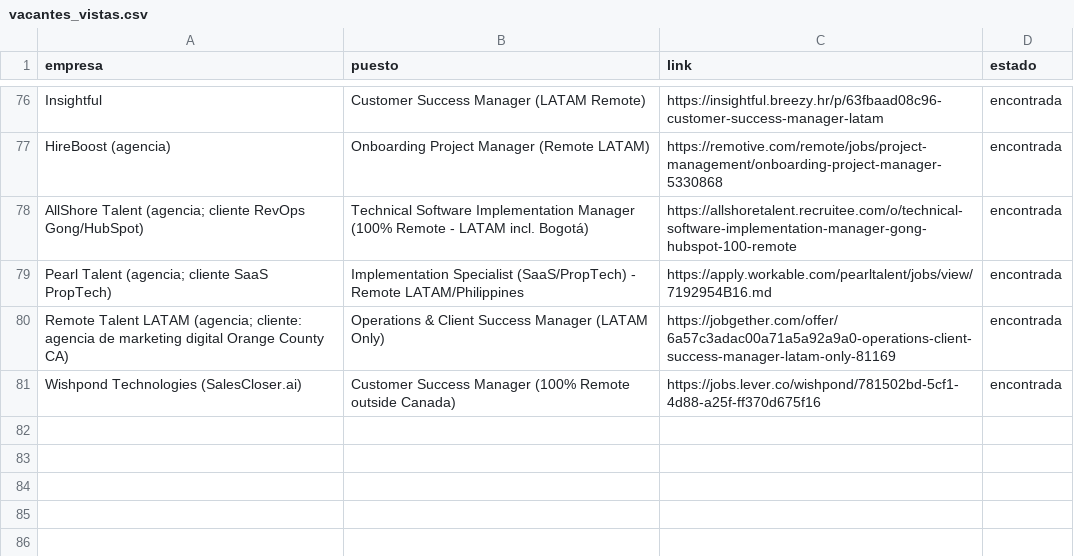
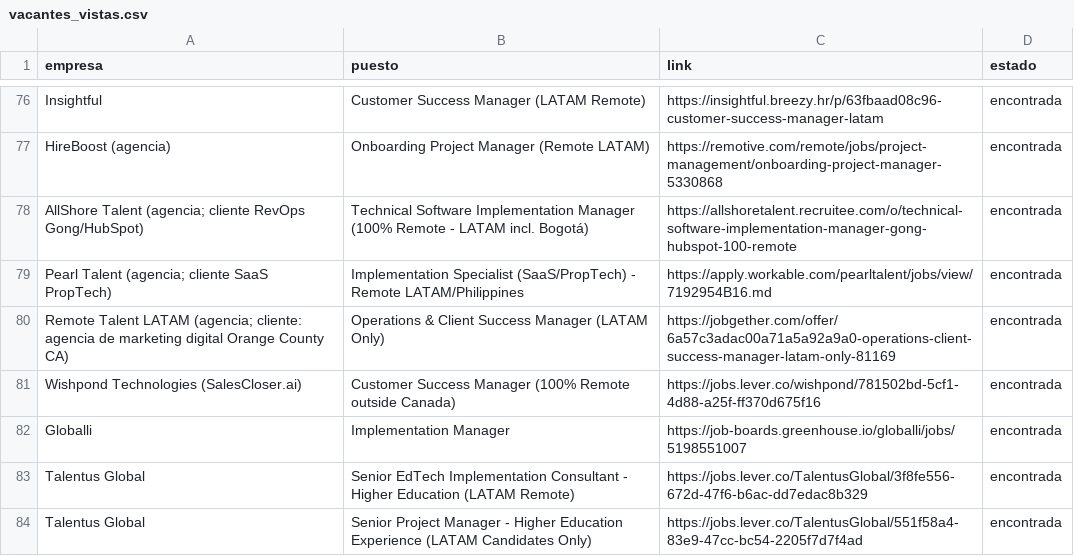
Before and after one commit to Calvotellez/job-search-seenlist, a CSV file: vacantes_vistas.csv, drawn as a sheet; only a part is shown, gaps mark what is left out; the diff names each change by its address in the sheet, - before the commit and + after, or states it on an @@ line.

```diff
--- a/vacantes_vistas.csv
+++ b/vacantes_vistas.csv
+row 82: Globalli | Implementation Manager | https://job-boards.greenhouse.io/globalli/jobs/5198551007 | encontrada
+row 83: Talentus Global | Senior EdTech Implementation Consultant - Higher Education (LATAM Remote) | https://jobs.lever.co/TalentusGlobal/3f8fe556-672d-47f6-b6ac-dd7edac8b329 | encontrada
+row 84: Talentus Global | Senior Project Manager - Higher Education Experience (LATAM Candidates Only) | https://jobs.lever.co/TalentusGlobal/551f58a4-83e9-47cc-bc54-2205f7d7f4ad | encontrada
```
